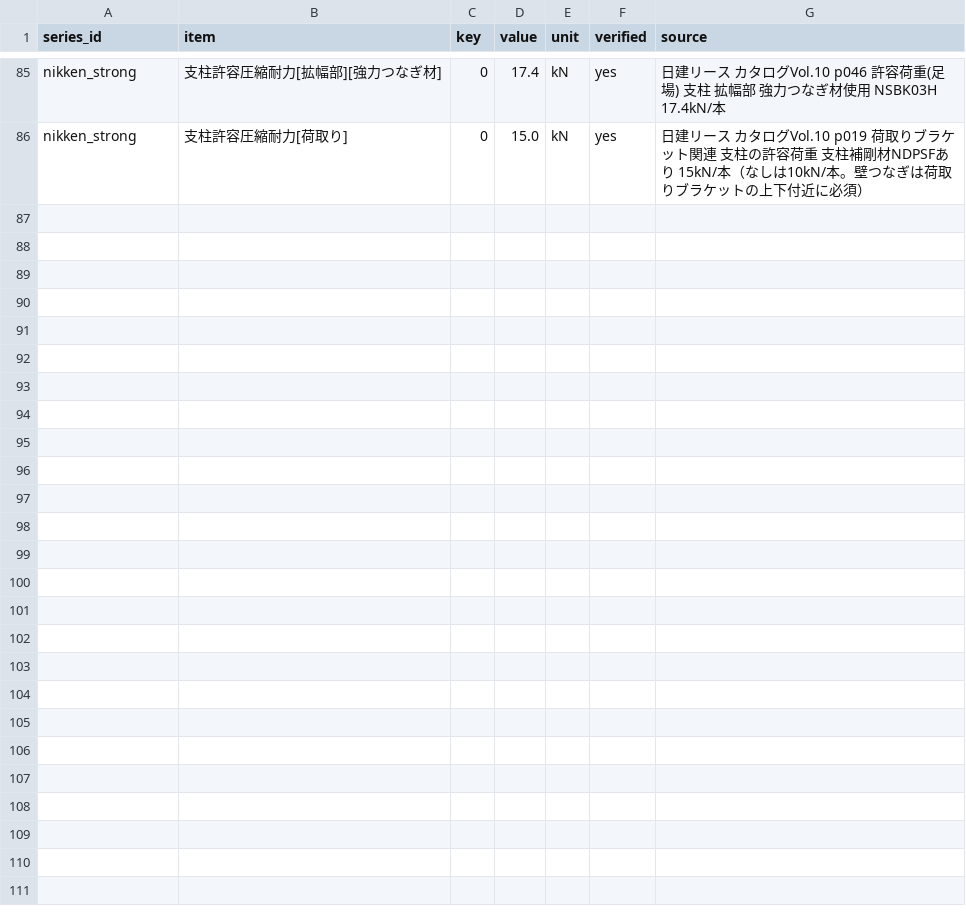
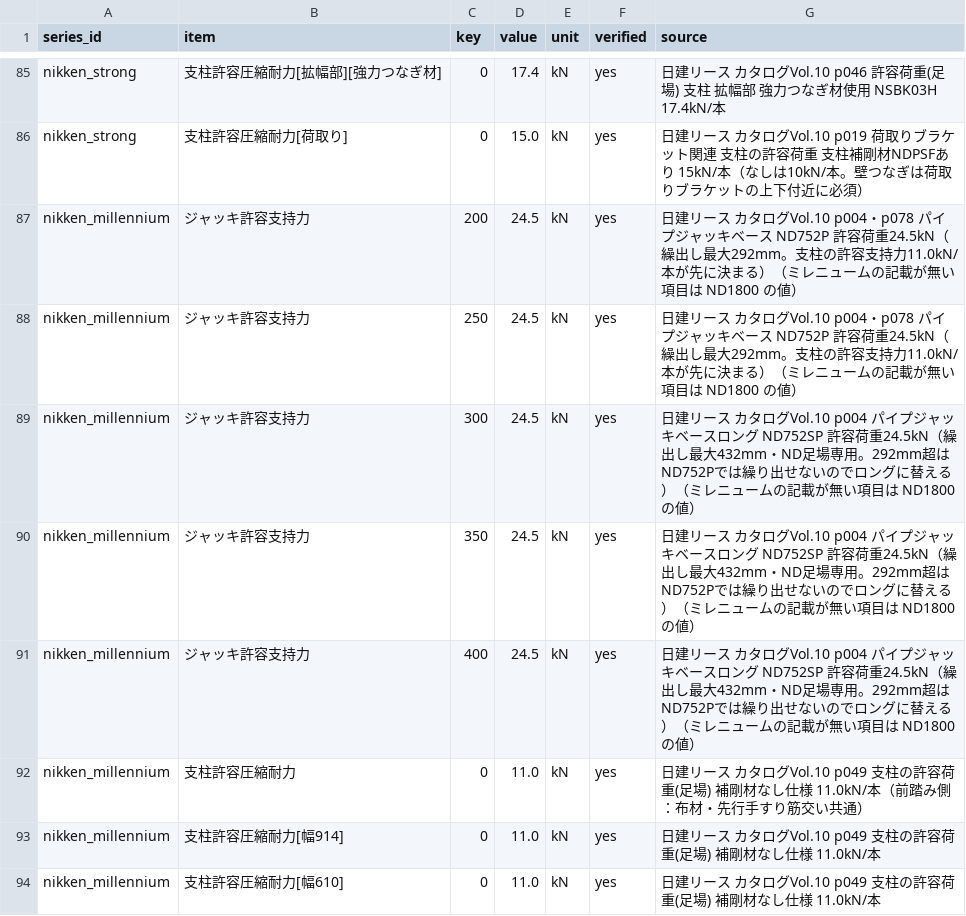
Before and after one commit to takazo0102-max/gyosha-shiji, a CSV file: ashiba/data/capacity.csv, drawn as a sheet; only a part is shown, gaps mark what is left out; the diff covers the shown part only; the diff names each change by its address in the sheet, - before the commit and + after, or states it on an @@ line.

```diff
--- a/ashiba/data/capacity.csv
+++ b/ashiba/data/capacity.csv
+row 87: nikken_millennium | ジャッキ許容支持力 | 200 | 24.5 | kN | yes | 日建リース カタログVol.10 p004・p078 パイプジャッキベース ND752P 許容荷重24.5kN（繰出し最大292mm。支柱の許容支持力11.0kN/本が先に決まる）（ミレニュームの記載が無い項目は ND1800 の値）
+row 88: nikken_millennium | ジャッキ許容支持力 | 250 | 24.5 | kN | yes | 日建リース カタログVol.10 p004・p078 パイプジャッキベース ND752P 許容荷重24.5kN（繰出し最大292mm。支柱の許容支持力11.0kN/本が先に決まる）（ミレニュームの記載が無い項目は ND1800 の値）
+row 89: nikken_millennium | ジャッキ許容支持力 | 300 | 24.5 | kN | yes | 日建リース カタログVol.10 p004 パイプジャッキベースロング ND752SP 許容荷重24.5kN（繰出し最大432mm・ND足場専用。292mm超はND752Pでは繰り出せないのでロングに替える）（ミレニュームの記載が無い項目は ND1800 の値）
+row 90: nikken_millennium | ジャッキ許容支持力 | 350 | 24.5 | kN | yes | 日建リース カタログVol.10 p004 パイプジャッキベースロング ND752SP 許容荷重24.5kN（繰出し最大432mm・ND足場専用。292mm超はND752Pでは繰り出せないのでロングに替える）（ミレニュームの記載が無い項目は ND1800 の値）
+row 91: nikken_millennium | ジャッキ許容支持力 | 400 | 24.5 | kN | yes | 日建リース カタログVol.10 p004 パイプジャッキベースロング ND752SP 許容荷重24.5kN（繰出し最大432mm・ND足場専用。292mm超はND752Pでは繰り出せないのでロングに替える）（ミレニュームの記載が無い項目は ND1800 の値）
+row 92: nikken_millennium | 支柱許容圧縮耐力 | 0 | 11.0 | kN | yes | 日建リース カタログVol.10 p049 支柱の許容荷重(足場) 補剛材なし仕様 11.0kN/本（前踏み側：布材・先行手すり筋交い共通）
+row 93: nikken_millennium | 支柱許容圧縮耐力[幅914] | 0 | 11.0 | kN | yes | 日建リース カタログVol.10 p049 支柱の許容荷重(足場) 補剛材なし仕様 11.0kN/本
+row 94: nikken_millennium | 支柱許容圧縮耐力[幅610] | 0 | 11.0 | kN | yes | 日建リース カタログVol.10 p049 支柱の許容荷重(足場) 補剛材なし仕様 11.0kN/本
```
Also changed, not shown: 8 added rows elsewhere in this file, 11 other files.
